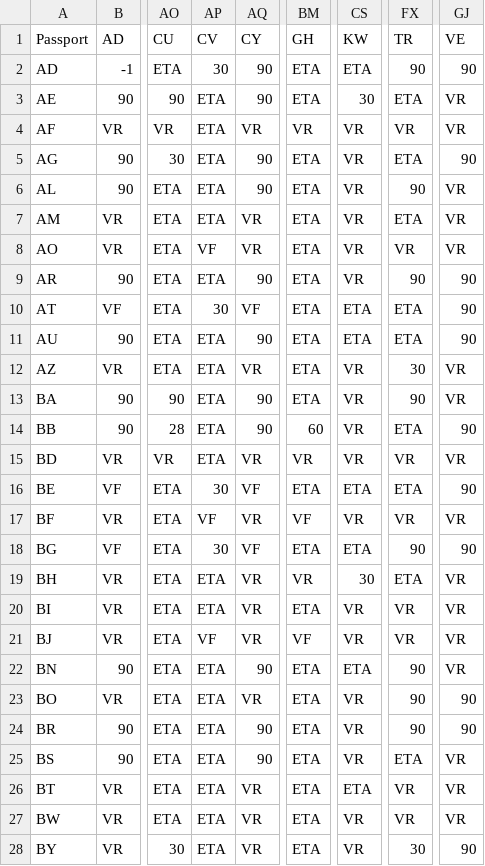
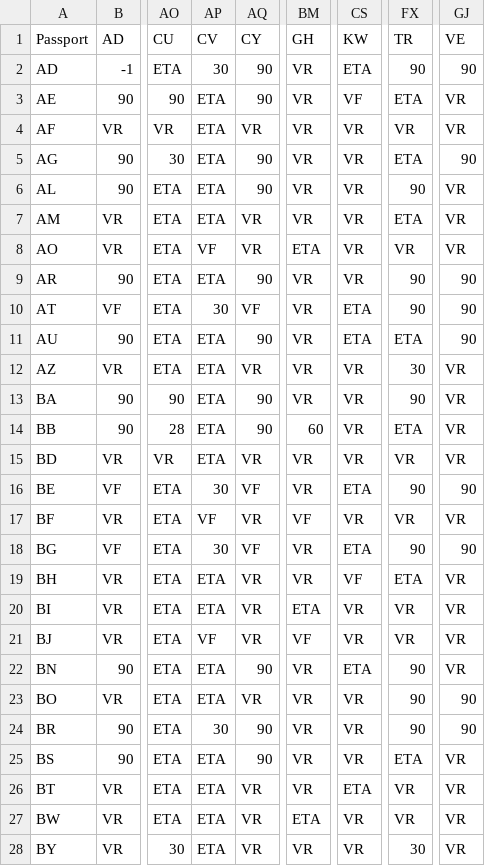
Before and after one commit to ilyankou/passport-index-dataset, a CSV file: passport-index-matrix-iso2.csv, drawn as a sheet; only a part is shown, gaps mark what is left out; the diff covers the shown part only; the diff names each change by its address in the sheet, - before the commit and + after, or states it on an @@ line.

```diff
--- a/passport-index-matrix-iso2.csv
+++ b/passport-index-matrix-iso2.csv
-BM2:BM3 (GH): ETA
+BM2:BM3 (GH): VR
-CS3 (KW): 30
+CS3 (KW): VF
-BM5:BM7 (GH): ETA
+BM5:BM7 (GH): VR
-BM9:BM13 (GH): ETA
+BM9:BM13 (GH): VR
-FX10 (TR): ETA
+FX10 (TR): 90
-GJ14 (VE): 90
+GJ14 (VE): VR
-BM16 (GH): ETA
+BM16 (GH): VR
-FX16 (TR): ETA
+FX16 (TR): 90
-BM18 (GH): ETA
+BM18 (GH): VR
-CS19 (KW): 30
+CS19 (KW): VF
-BM22:BM26 (GH): ETA
+BM22:BM26 (GH): VR
-AP24 (CV): ETA
+AP24 (CV): 30
-BM28 (GH): ETA
+BM28 (GH): VR
-GJ28 (VE): 90
+GJ28 (VE): VR
```
Also changed, not shown: 134 edited cells elsewhere in this file, passport-index-matrix-iso3.csv, passport-index-matrix.csv, 8 other files.
